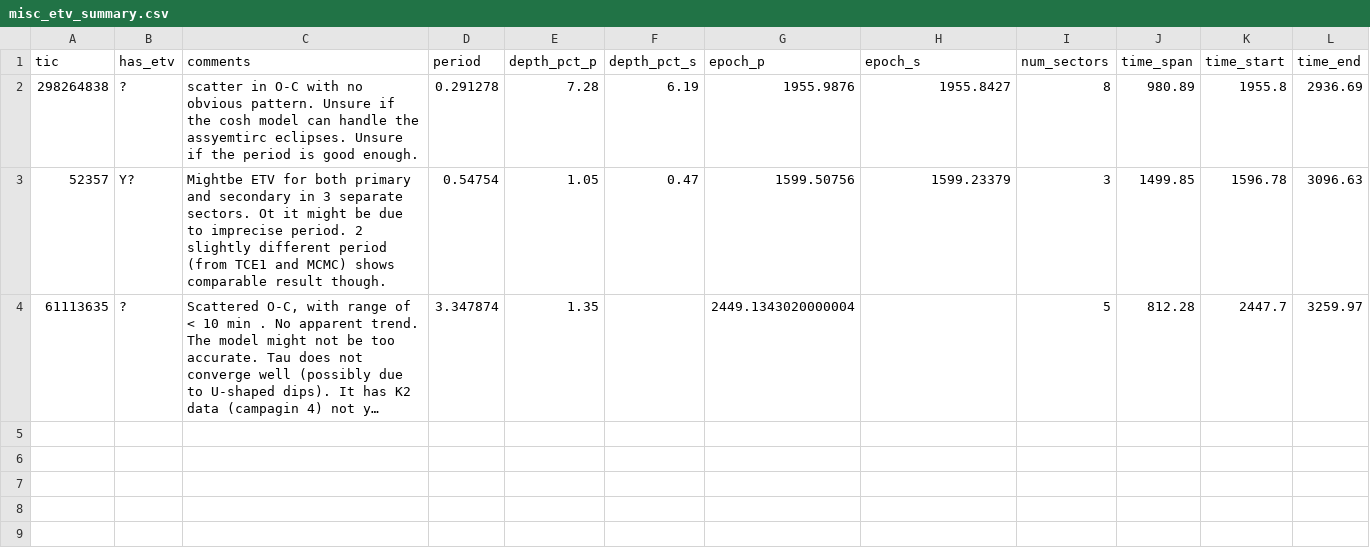
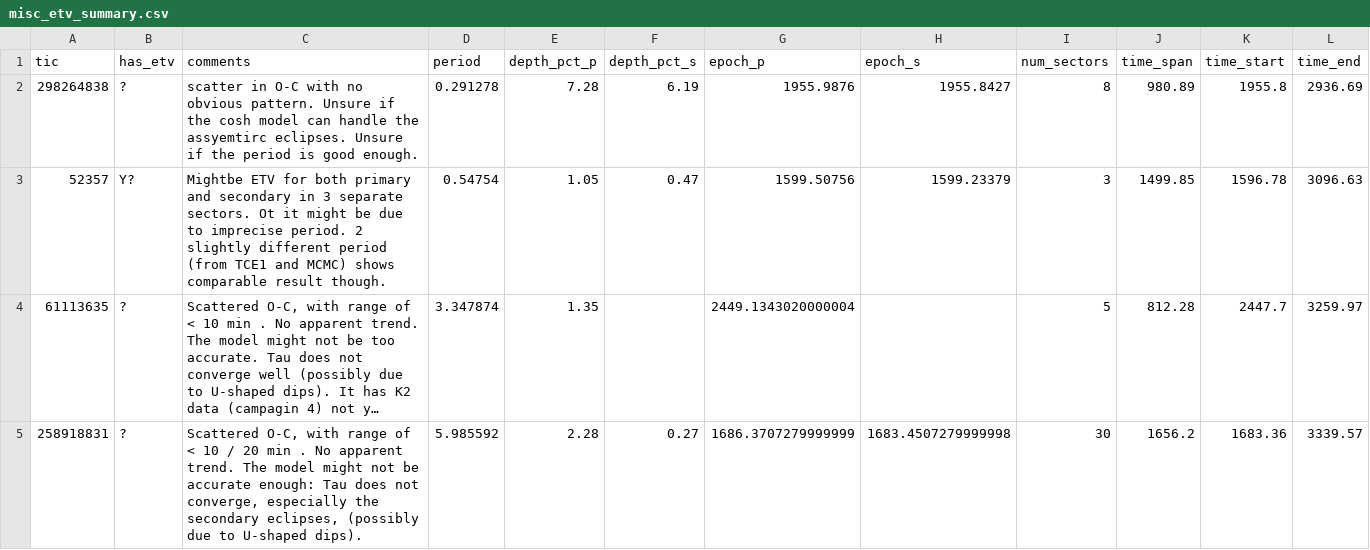
Before and after one commit to orionlee/PH_TESS_I_LightCurveViewer, a CSV file: eb_with_diff_sb_period/etv/misc_etv_summary.csv, drawn as a sheet; long unchanged cells end in …; the diff names each change by its address in the sheet, - before the commit and + after, or states it on an @@ line.

Commit message:
ETV for TIC 258918831: unsure (possibly poor model due to U-shaped dips)

```diff
--- a/eb_with_diff_sb_period/etv/misc_etv_summary.csv
+++ b/eb_with_diff_sb_period/etv/misc_etv_summary.csv
+row 5: 258918831 | ? | Scattered O-C, with range of < 10 / 20 min . No apparent trend. The model might not be accurate enough: Tau does not converge, especially the secondary eclipses, (possibly due to U-shaped dips). | 5.985592 | 2.28 | 0.27 | 1686.3707279999999 | 1683.4507279999998 | 30 | 1656.2 | 1683.36 | 3339.57
```
Also changed, not shown: 2 other files.
